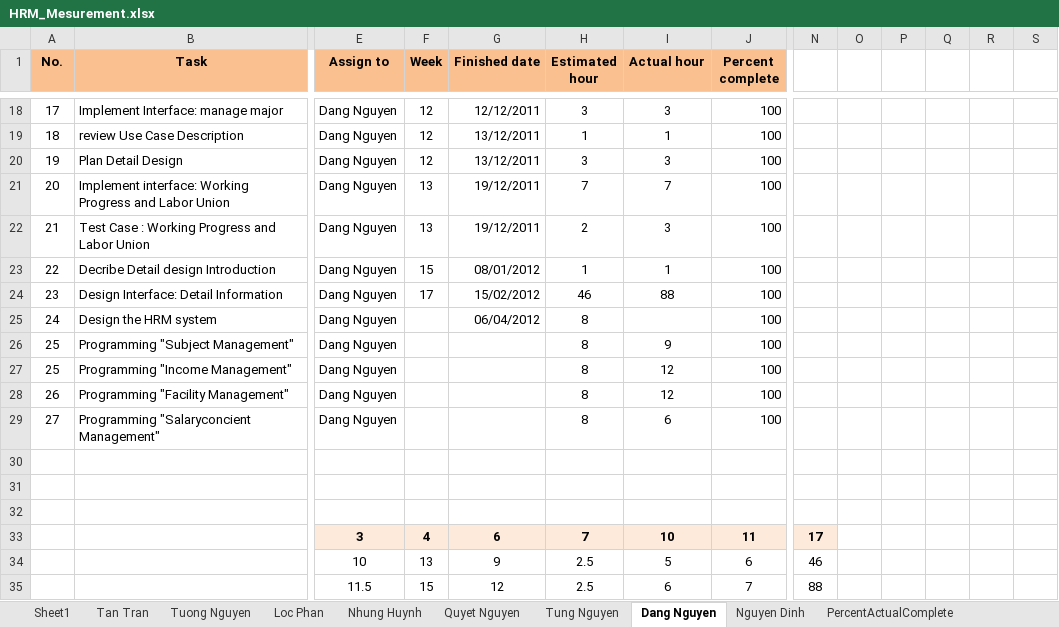
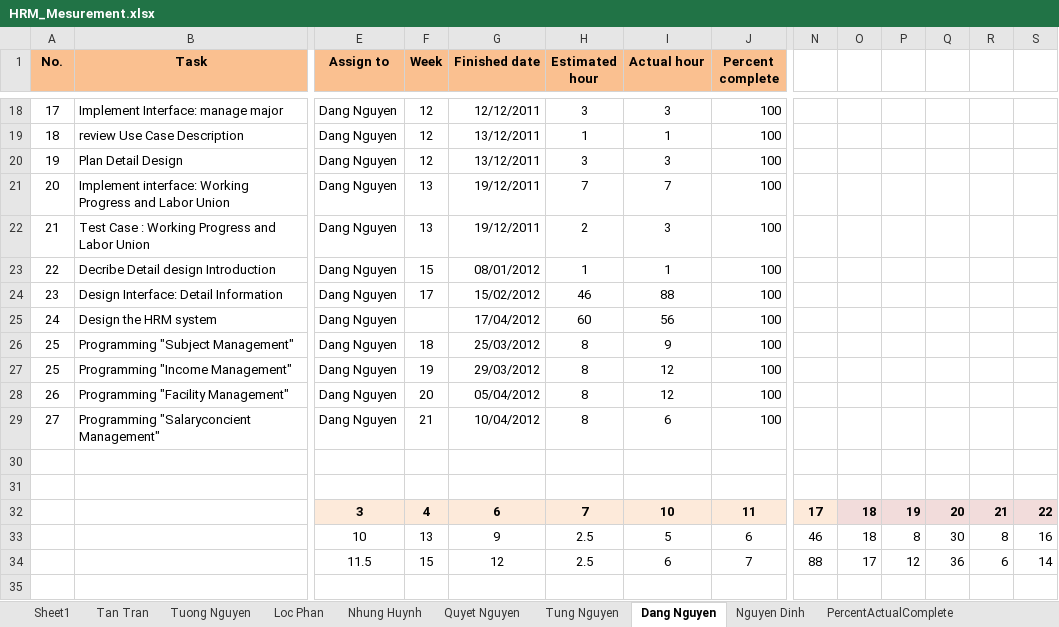
Before and after one commit to hieu292/hrm-k14vlu, an Excel workbook: Project Plan/HRM_Mesurement.xlsx, sheet Dang Nguyen, drawn as a sheet; only a part is shown, gaps mark what is left out; values as stored, in another font and other column widths than the file's, no borders; charts and pictures and conditional formats not drawn; removed rows and columns are numbered as before the commit, all else as after; rows hold the shown columns only; the diff names each change by its address in the sheet, - before the commit and + after, or states it on an @@ line.

```diff
--- a/Project Plan/HRM_Mesurement.xlsx (sheet Dang Nguyen)
+++ b/Project Plan/HRM_Mesurement.xlsx (sheet Dang Nguyen)
-G25 (Finished date): 06/04/2012
+G25 (Finished date): 17/04/2012
-H25 (Estimated hour): 8
+H25 (Estimated hour): 60
-I25 (Actual hour): (empty)
+I25 (Actual hour): 56
-F26 (Week): (empty)
+F26 (Week): 18
-G26 (Finished date): (empty)
+G26 (Finished date): 25/03/2012
-F27 (Week): (empty)
+F27 (Week): 19
-G27 (Finished date): (empty)
+G27 (Finished date): 29/03/2012
-F28 (Week): (empty)
+F28 (Week): 20
-G28 (Finished date): (empty)
+G28 (Finished date): 05/04/2012
-F29 (Week): (empty)
+F29 (Week): 21
-G29 (Finished date): (empty)
+G29 (Finished date): 10/04/2012
-row 32: (empty)
-O32:O33: (empty)
+O32:O33: 18
-O32:S32 fill: none
+O32:S32 fill: #F2DCDB
-P32: (empty)
+P32: 19
-Q32: (empty)
+Q32: 20
-R32: (empty)
+R32: 21
-S32: (empty)
+S32: 22
-P33: (empty)
+P33: 8
-Q33: (empty)
+Q33: 30
-R33: (empty)
+R33: 8
-S33: (empty)
+S33: 16
-O34: (empty)
+O34: 17
-P34: (empty)
+P34: 12
-Q34: (empty)
+Q34: 36
-R34: (empty)
+R34: 6
-S34: (empty)
+S34: 14
```
Also changed, not shown: charts or pictures.
